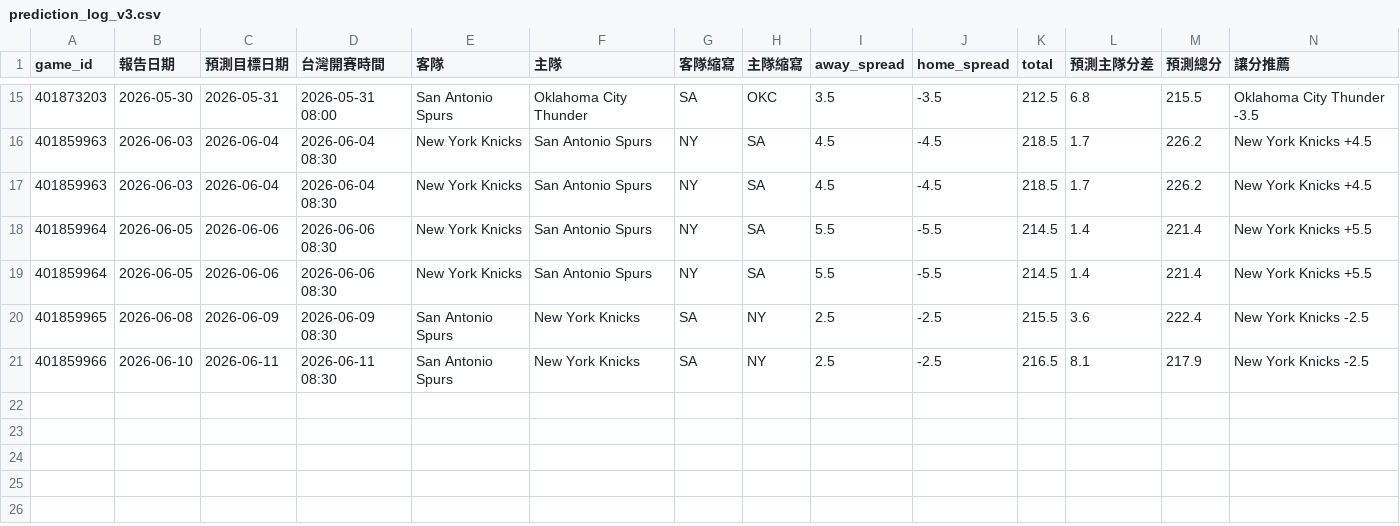
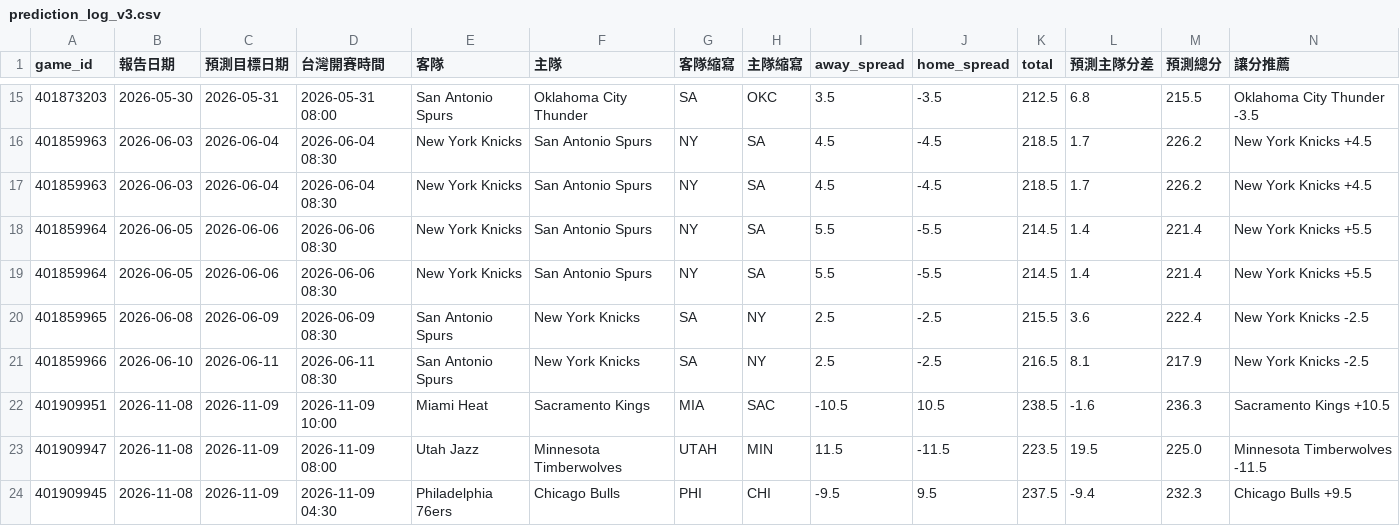
Before and after one commit to zxbcv2689-source/NBA-betting-project, a CSV file: data/prediction_log_v3.csv, drawn as a sheet; only a part is shown, gaps mark what is left out; rows hold the shown columns only; the diff names each change by its address in the sheet, - before the commit and + after, or states it on an @@ line.

```diff
--- a/data/prediction_log_v3.csv
+++ b/data/prediction_log_v3.csv
+row 22: 401909951 | 2026-11-08 | 2026-11-09 | 2026-11-09 10:00 | Miami Heat | Sacramento Kings | MIA | SAC | -10.5 | 10.5 | 238.5 | -1.6 | 236.3 | Sacramento Kings +10.5
+row 23: 401909947 | 2026-11-08 | 2026-11-09 | 2026-11-09 08:00 | Utah Jazz | Minnesota Timberwolves | UTAH | MIN | 11.5 | -11.5 | 223.5 | 19.5 | 225.0 | Minnesota Timberwolves -11.5
+row 24: 401909945 | 2026-11-08 | 2026-11-09 | 2026-11-09 04:30 | Philadelphia 76ers | Chicago Bulls | PHI | CHI | -9.5 | 9.5 | 237.5 | -9.4 | 232.3 | Chicago Bulls +9.5
```
Also changed, not shown: data/auto_injury_adjustments.csv, data/line_snapshots.csv, 3 other files.
